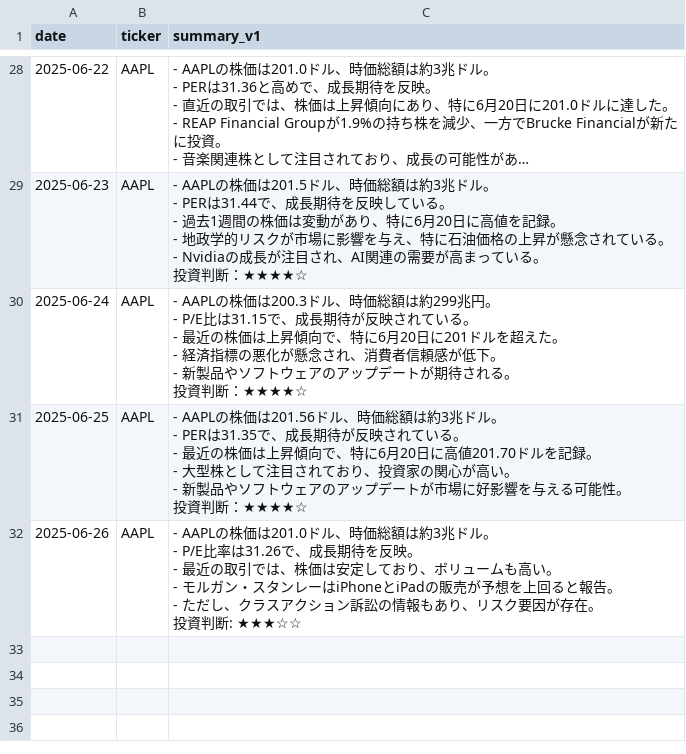
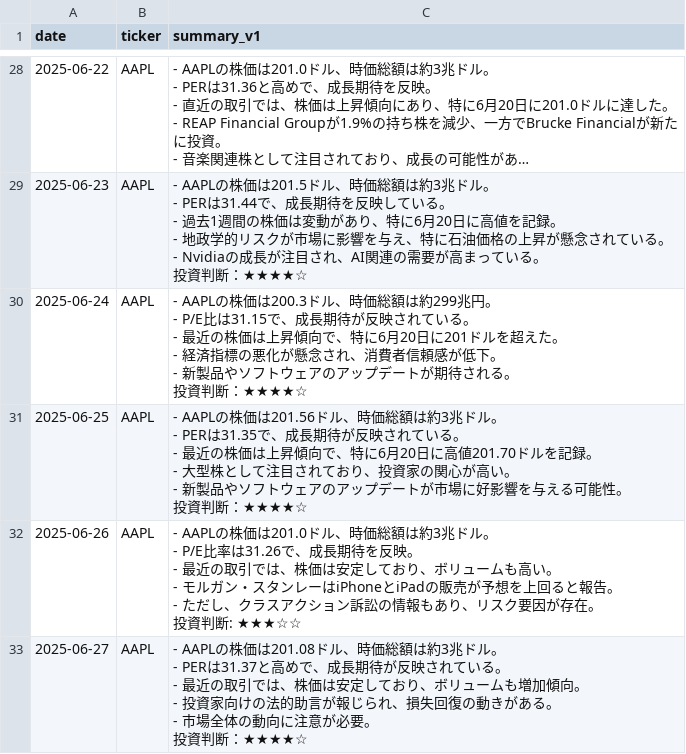
Before and after one commit to sinpeeei/playground, a CSV file: prompt_log.csv, drawn as a sheet; only a part is shown, gaps mark what is left out; long unchanged cells end in …; ↵ is a line break in a cell; the diff names each change by its address in the sheet, - before the commit and + after, or states it on an @@ line.

```diff
--- a/prompt_log.csv
+++ b/prompt_log.csv
+row 33: 2025-06-27 | AAPL | - AAPLの株価は201.08ドル、時価総額は約3兆ドル。 ↵ - PERは31.37と高めで、成長期待が反映されている。 ↵ - 最近の取引では、株価は安定しており、ボリュームも増加傾向。 ↵ - 投資家向けの法的助言が報じられ、損失回復の動きがある。 ↵ - 市場全体の動向に注意が必要。 ↵ 投資判断：★★★★☆
```
Also changed, not shown: 1 other file.
